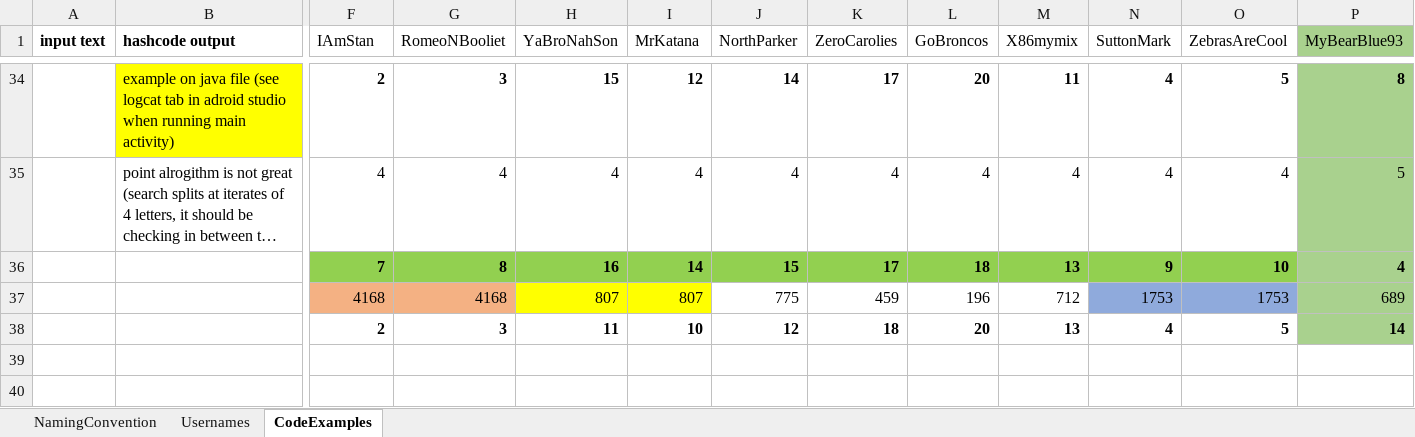
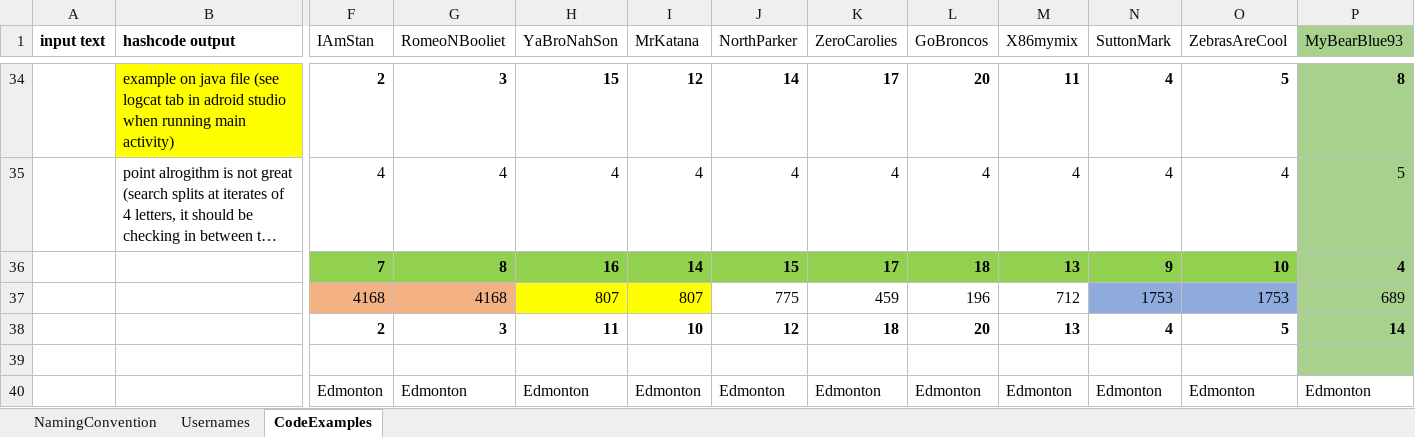
Before and after one commit to hobranan/IHuntWithJavalins_bhcopy, an Excel workbook: doc/lists of species, usernames, and codes.xlsx, sheet CodeExamples, drawn as a sheet; only a part is shown, gaps mark what is left out; long unchanged cells end in …; values as stored, in another font and other column widths than the file's, no borders; rows hold the shown columns only; the diff names each change by its address in the sheet, - before the commit and + after, or states it on an @@ line.

```diff
--- a/doc/lists of species, usernames, and codes.xlsx (sheet CodeExamples)
+++ b/doc/lists of species, usernames, and codes.xlsx (sheet CodeExamples)
+row 39: (empty)
+row 40:  |  | Edmonton | Edmonton | Edmonton | Edmonton | Edmonton | Edmonton | Edmonton | Edmonton | Edmonton | Edmonton | Edmonton
```
Also changed, not shown: 6 other files.
